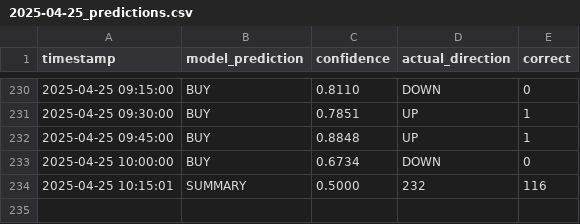
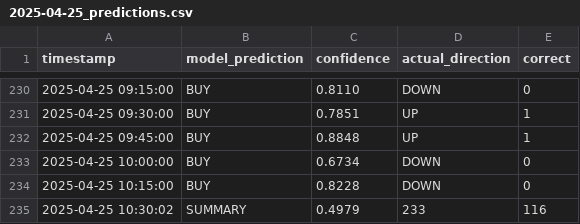
Before and after one commit to iamyusufgoktas/ml-trader1-logs, a CSV file: prediction_logs/2025-04-25_predictions.csv, drawn as a sheet; only a part is shown, gaps mark what is left out; removed rows and columns are numbered as before the commit, all else as after; the diff names each change by its address in the sheet, - before the commit and + after, or states it on an @@ line.

Commit message:
Update prediction data 2025-04-25T10:30:02.329796+00:00

```diff
--- a/prediction_logs/2025-04-25_predictions.csv
+++ b/prediction_logs/2025-04-25_predictions.csv
-row 234: 2025-04-25 10:15:01 | SUMMARY | 0.5000 | 232 | 116
+row 234: 2025-04-25 10:15:00 | BUY | 0.8228 | DOWN | 0
+row 235: 2025-04-25 10:30:02 | SUMMARY | 0.4979 | 233 | 116
```
